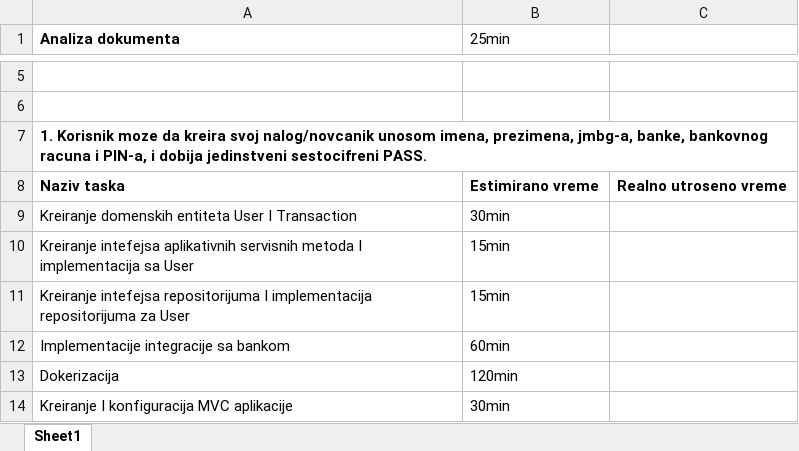
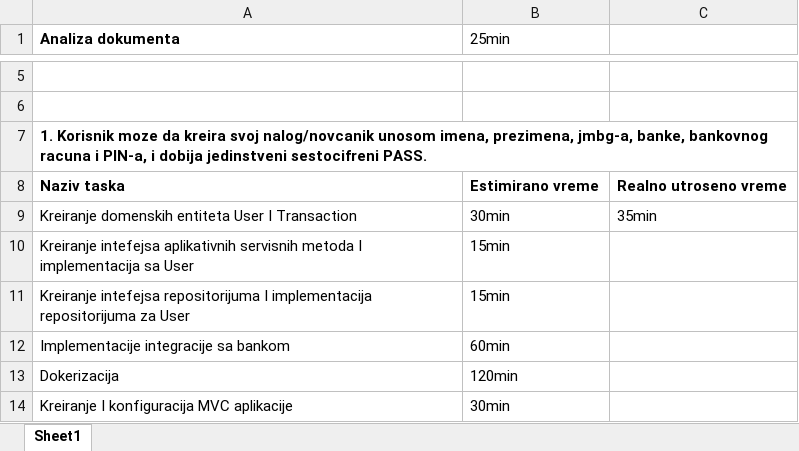
Before and after one commit to mackecar/PaymentServicesDirectiveProject, an Excel workbook: DraganMacura_Estimacija.xlsx, sheet Sheet1, drawn as a sheet; only a part is shown, gaps mark what is left out; values as stored, in another font and other column widths than the file's, no borders; the diff names each change by its address in the sheet, - before the commit and + after, or states it on an @@ line.

Commit message:
Added real time for task.

```diff
--- a/DraganMacura_Estimacija.xlsx (sheet Sheet1)
+++ b/DraganMacura_Estimacija.xlsx (sheet Sheet1)
-C9: (empty)
+C9: 35min
```
